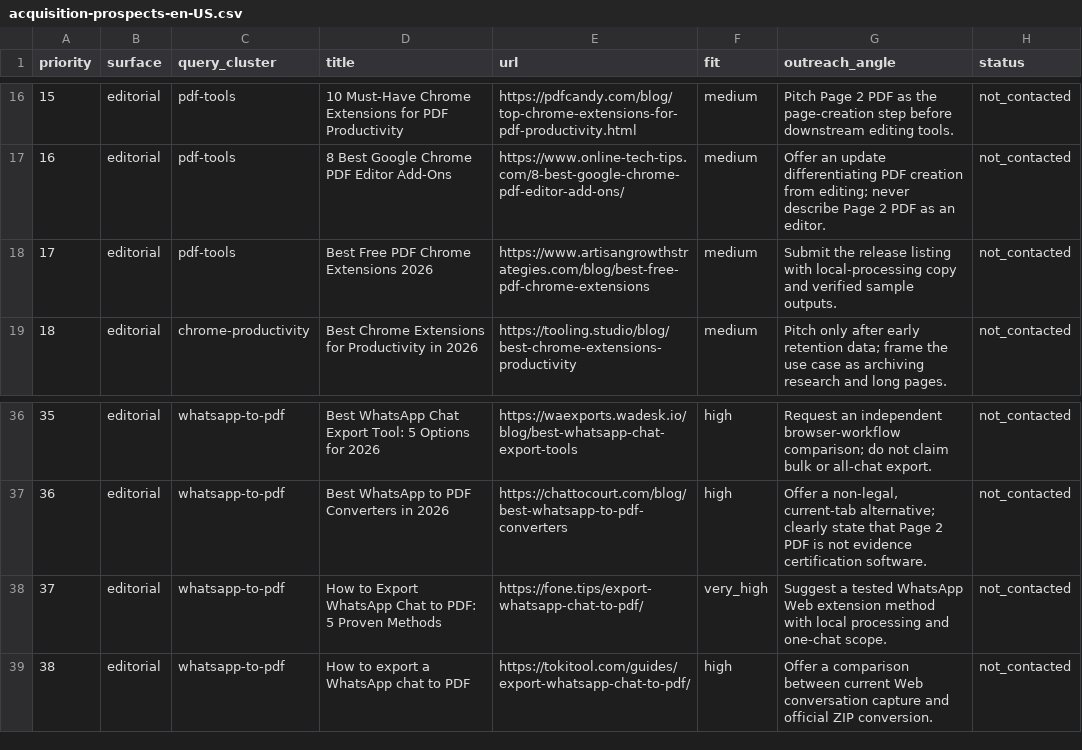
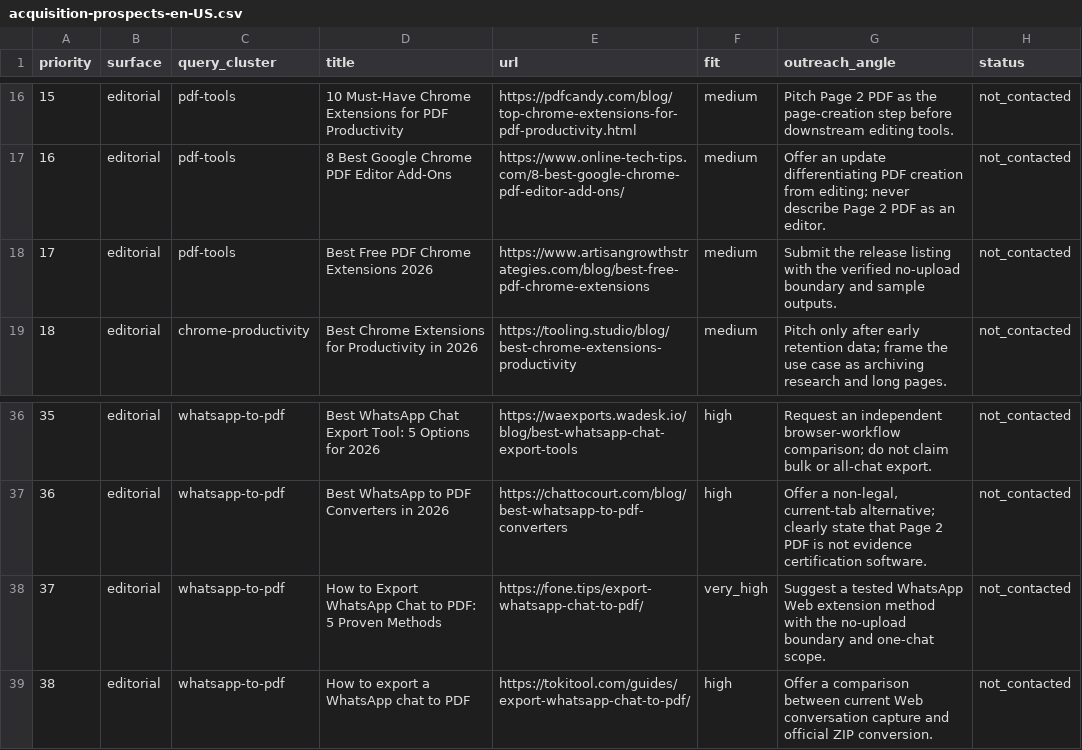
Before and after one commit to YT-Dev-Studio/page2file-frontend, a CSV file: SEO/acquisition-prospects-en-US.csv, drawn as a sheet; only a part is shown, gaps mark what is left out.

```diff
--- a/SEO/acquisition-prospects-en-US.csv
+++ b/SEO/acquisition-prospects-en-US.csv
@@ -17,3 +17,3 @@
 "16","editorial","pdf-tools","8 Best Google Chrome PDF Editor Add-Ons","https://www.online-tech-tips.com/8-best-google-chrome-pdf-editor-add-ons/","medium","Offer an update differentiating PDF creation from editing; never describe Page 2 PDF as an editor.","not_contacted"
-"17","editorial","pdf-tools","Best Free PDF Chrome Extensions 2026","https://www.artisangrowthstrategies.com/blog/best-free-pdf-chrome-extensions","medium","Submit the release listing with local-processing copy and verified sample outputs.","not_contacted"
+"17","editorial","pdf-tools","Best Free PDF Chrome Extensions 2026","https://www.artisangrowthstrategies.com/blog/best-free-pdf-chrome-extensions","medium","Submit the release listing with the verified no-upload boundary and sample outputs.","not_contacted"
 "18","editorial","chrome-productivity","Best Chrome Extensions for Productivity in 2026","https://tooling.studio/blog/best-chrome-extensions-productivity","medium","Pitch only after early retention data; frame the use case as archiving research and long pages.","not_contacted"
@@ -37,3 +37,3 @@
 "36","editorial","whatsapp-to-pdf","Best WhatsApp to PDF Converters in 2026","https://chattocourt.com/blog/best-whatsapp-to-pdf-converters","high","Offer a non-legal, current-tab alternative; clearly state that Page 2 PDF is not evidence certification software.","not_contacted"
-"37","editorial","whatsapp-to-pdf","How to Export WhatsApp Chat to PDF: 5 Proven Methods","https://fone.tips/export-whatsapp-chat-to-pdf/","very_high","Suggest a tested WhatsApp Web extension method with local processing and one-chat scope.","not_contacted"
+"37","editorial","whatsapp-to-pdf","How to Export WhatsApp Chat to PDF: 5 Proven Methods","https://fone.tips/export-whatsapp-chat-to-pdf/","very_high","Suggest a tested WhatsApp Web extension method with the no-upload boundary and one-chat scope.","not_contacted"
 "38","editorial","whatsapp-to-pdf","How to export a WhatsApp chat to PDF","https://tokitool.com/guides/export-whatsapp-chat-to-pdf/","high","Offer a comparison between current Web conversation capture and official ZIP conversion.","not_contacted"
```
Also changed, not shown: SEO/us-serp-validation.csv, 24 other files.
